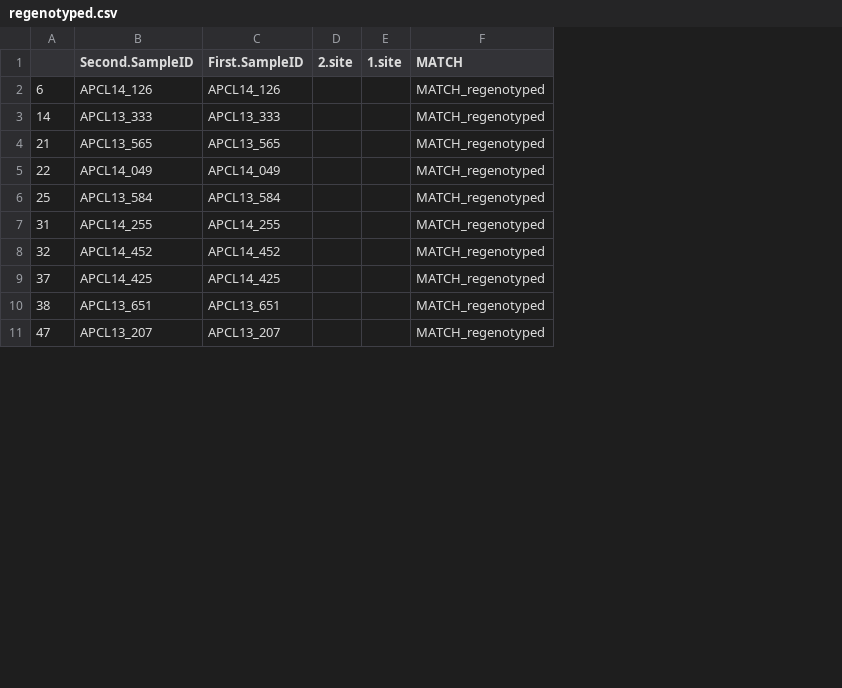
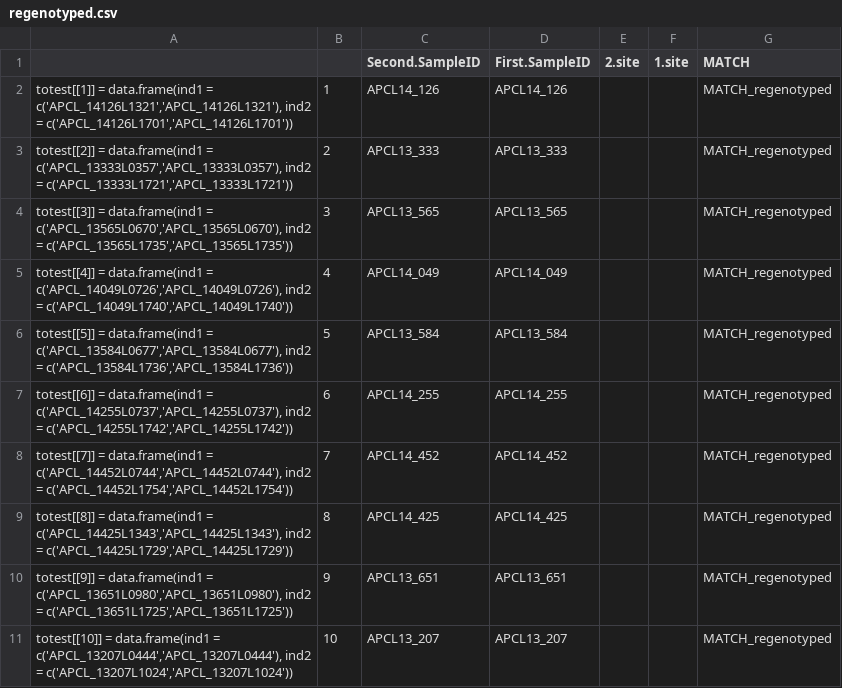
Before and after one commit to stuartmichelle/Cervus_2016-01-06, a CSV file: DP20_edited_genepop/regenotyped.csv, drawn as a sheet; only a part is shown; removed rows and columns are numbered as before the commit, all else as after; the diff names each change by its address in the sheet, - before the commit and + after, or states it on an @@ line.

```diff
--- a/DP20_edited_genepop/regenotyped.csv
+++ b/DP20_edited_genepop/regenotyped.csv
-column A, rows 2-11: 6 | 14 | 21 | 22 | 25 | 31 | 32 | 37 | 38 | 47
+column A, rows 2-11: totest[[1]] = data.frame(ind1 = c('APCL_14126L1321','APCL_14126L1321'), ind2 = c('APCL_14126L1701','APCL_14126L1701')) | totest[[2]] = data.frame(ind1 = c('APCL_13333L0357','APCL_13333L0357'), ind2 = c('APCL_13333L1721','APCL_13333L1721')) | totest[[3]] = data.frame(ind1 = c('APCL_13565L0670','APCL_13565L0670'), ind2 = c('APCL_13565L1735','APCL_13565L1735')) | totest[[4]] = data.frame(ind1 = c('APCL_14049L0726','APCL_14049L0726'), ind2 = c('APCL_14049L1740','APCL_14049L1740')) | totest[[5]] = data.frame(ind1 = c('APCL_13584L0677','APCL_13584L0677'), ind2 = c('APCL_13584L1736','APCL_13584L1736')) | totest[[6]] = data.frame(ind1 = c('APCL_14255L0737','APCL_14255L0737'), ind2 = c('APCL_14255L1742','APCL_14255L1742')) | totest[[7]] = data.frame(ind1 = c('APCL_14452L0744','APCL_14452L0744'), ind2 = c('APCL_14452L1754','APCL_14452L1754')) | totest[[8]] = data.frame(ind1 = c('APCL_14425L1343','APCL_14425L1343'), ind2 = c('APCL_14425L1729','APCL_14425L1729')) | totest[[9]] = data.frame(ind1 = c('APCL_13651L0980','APCL_13651L0980'), ind2 = c('APCL_13651L1725','APCL_13651L1725')) | totest[[10]] = data.frame(ind1 = c('APCL_13207L0444','APCL_13207L0444'), ind2 = c('APCL_13207L1024','APCL_13207L1024'))
+column B, rows 2-11: 1 | 2 | 3 | 4 | 5 | 6 | 7 | 8 | 9 | 10
```
Also changed, not shown: 3 other files.
